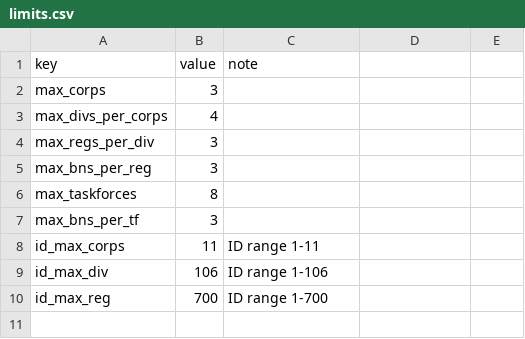
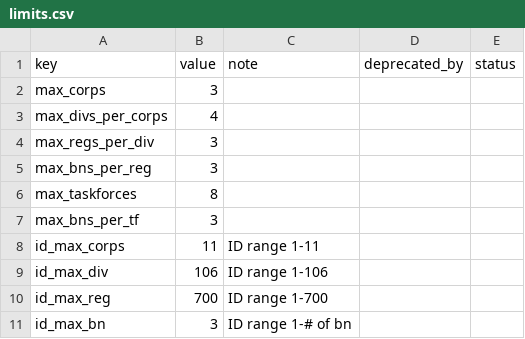
Before and after one commit to chekkus03/campaign-manager, a CSV file: data/core/limits.csv, drawn as a sheet; the diff names each change by its address in the sheet, - before the commit and + after, or states it on an @@ line.

Commit message:
Auto-update tab: limits

```diff
--- a/data/core/limits.csv
+++ b/data/core/limits.csv
-D1: (empty)
+D1: deprecated_by
-E1: (empty)
+E1: status
+row 11: id_max_bn | 3 | ID range 1-# of bn
```
